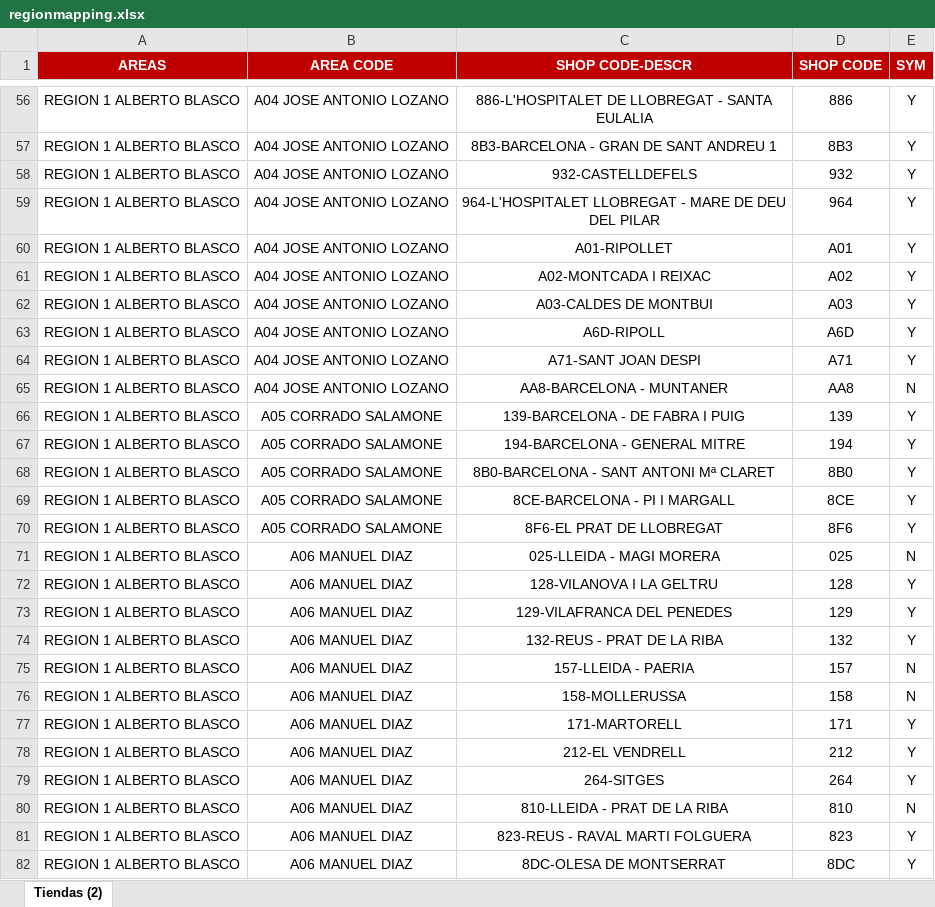
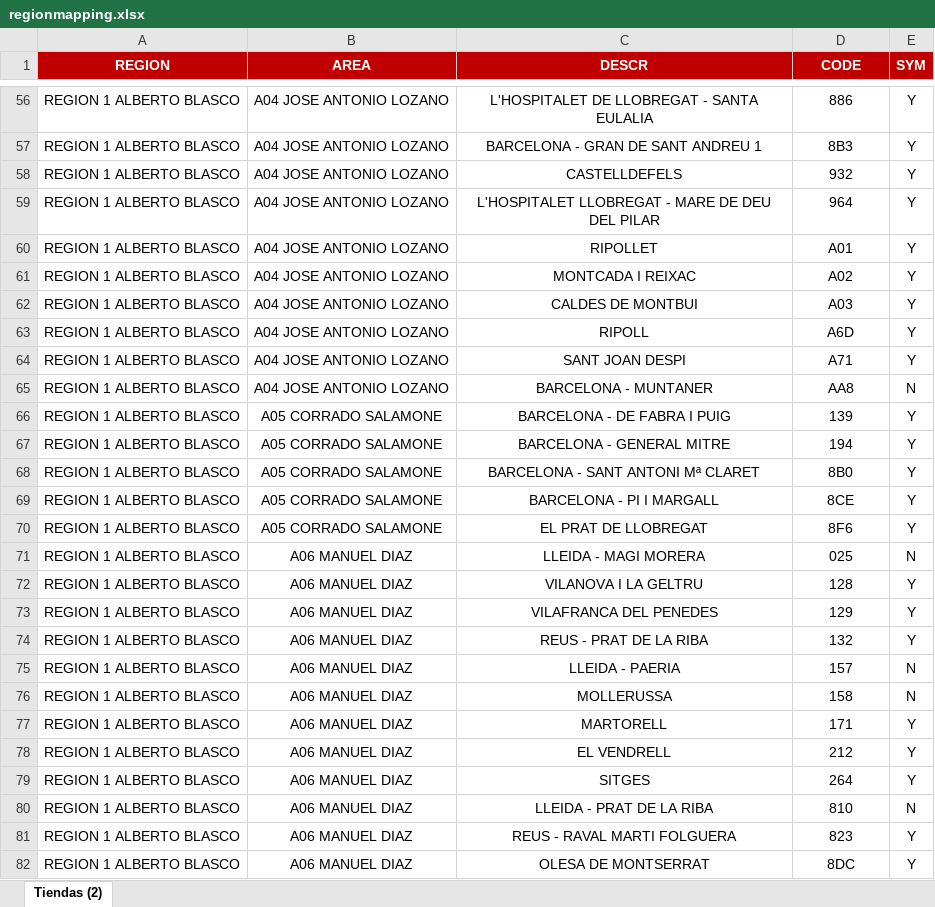
Before and after one commit to alisaleks/Agenda_App, an Excel workbook: regionmapping.xlsx, sheet Tiendas (2), drawn as a sheet; only a part is shown, gaps mark what is left out; values as stored, in another font and other column widths than the file's, no borders; the diff covers the shown part only; the diff names each change by its address in the sheet, - before the commit and + after, or states it on an @@ line.

```diff
--- a/regionmapping.xlsx (sheet Tiendas (2))
+++ b/regionmapping.xlsx (sheet Tiendas (2))
-A1: AREAS
+A1: REGION
-B1: AREA CODE
+B1: AREA
-C1: SHOP CODE-DESCR
+C1: DESCR
-D1: SHOP CODE
+D1: CODE
-C56 (DESCR): 886-L'HOSPITALET DE LLOBREGAT - SANTA EULALIA
+C56 (DESCR): L'HOSPITALET DE LLOBREGAT - SANTA EULALIA
-C57 (DESCR): 8B3-BARCELONA - GRAN DE SANT ANDREU 1
+C57 (DESCR): BARCELONA - GRAN DE SANT ANDREU 1
-C58 (DESCR): 932-CASTELLDEFELS
+C58 (DESCR): CASTELLDEFELS
-C59 (DESCR): 964-L'HOSPITALET LLOBREGAT -…
+C59 (DESCR): L'HOSPITALET LLOBREGAT -…
-C60 (DESCR): A01-RIPOLLET
+C60 (DESCR): RIPOLLET
-C61 (DESCR): A02-MONTCADA I REIXAC
+C61 (DESCR): MONTCADA I REIXAC
-C62 (DESCR): A03-CALDES DE MONTBUI
+C62 (DESCR): CALDES DE MONTBUI
-C63 (DESCR): A6D-RIPOLL
+C63 (DESCR): RIPOLL
-C64 (DESCR): A71-SANT JOAN DESPI
+C64 (DESCR): SANT JOAN DESPI
-C65 (DESCR): AA8-BARCELONA - MUNTANER
+C65 (DESCR): BARCELONA - MUNTANER
-C66 (DESCR): 139-BARCELONA - DE FABRA I PUIG
+C66 (DESCR): BARCELONA - DE FABRA I PUIG
-C67 (DESCR): 194-BARCELONA - GENERAL MITRE
+C67 (DESCR): BARCELONA - GENERAL MITRE
-C68 (DESCR): 8B0-BARCELONA - SANT ANTONI Mª CLARET
+C68 (DESCR): BARCELONA - SANT ANTONI Mª CLARET
-C69 (DESCR): 8CE-BARCELONA - PI I MARGALL
+C69 (DESCR): BARCELONA - PI I MARGALL
-C70 (DESCR): 8F6-EL PRAT DE LLOBREGAT
+C70 (DESCR): EL PRAT DE LLOBREGAT
-C71 (DESCR): 025-LLEIDA - MAGI MORERA
+C71 (DESCR): LLEIDA - MAGI MORERA
-C72 (DESCR): 128-VILANOVA I LA GELTRU
+C72 (DESCR): VILANOVA I LA GELTRU
-C73 (DESCR): 129-VILAFRANCA DEL PENEDES
+C73 (DESCR): VILAFRANCA DEL PENEDES
-C74 (DESCR): 132-REUS - PRAT DE LA RIBA
+C74 (DESCR): REUS - PRAT DE LA RIBA
-C75 (DESCR): 157-LLEIDA - PAERIA
+C75 (DESCR): LLEIDA - PAERIA
-C76 (DESCR): 158-MOLLERUSSA
+C76 (DESCR): MOLLERUSSA
-C77 (DESCR): 171-MARTORELL
+C77 (DESCR): MARTORELL
-C78 (DESCR): 212-EL VENDRELL
+C78 (DESCR): EL VENDRELL
-C79 (DESCR): 264-SITGES
+C79 (DESCR): SITGES
-C80 (DESCR): 810-LLEIDA - PRAT DE LA RIBA
+C80 (DESCR): LLEIDA - PRAT DE LA RIBA
-C81 (DESCR): 823-REUS - RAVAL MARTI FOLGUERA
+C81 (DESCR): REUS - RAVAL MARTI FOLGUERA
-C82 (DESCR): 8DC-OLESA DE MONTSERRAT
+C82 (DESCR): OLESA DE MONTSERRAT
```
Also changed, not shown: 650 edited cells elsewhere in this sheet, 2 other files.
